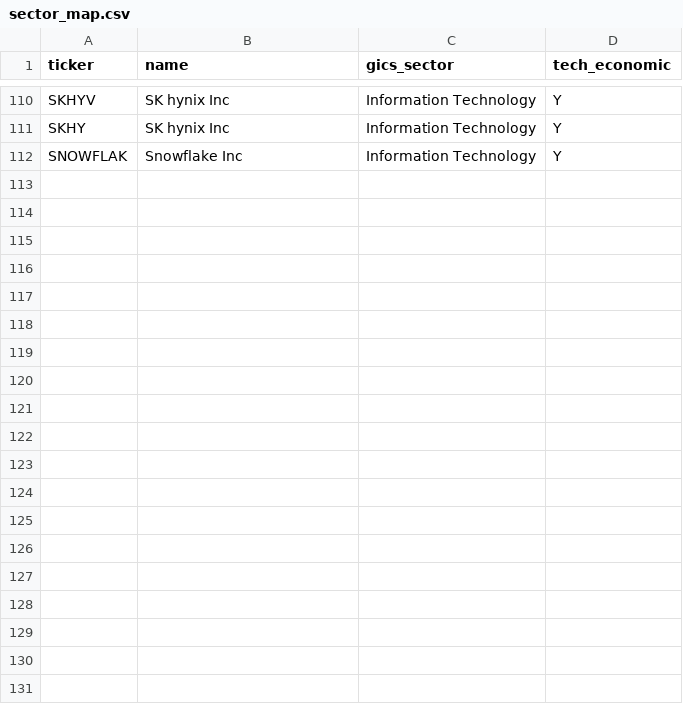
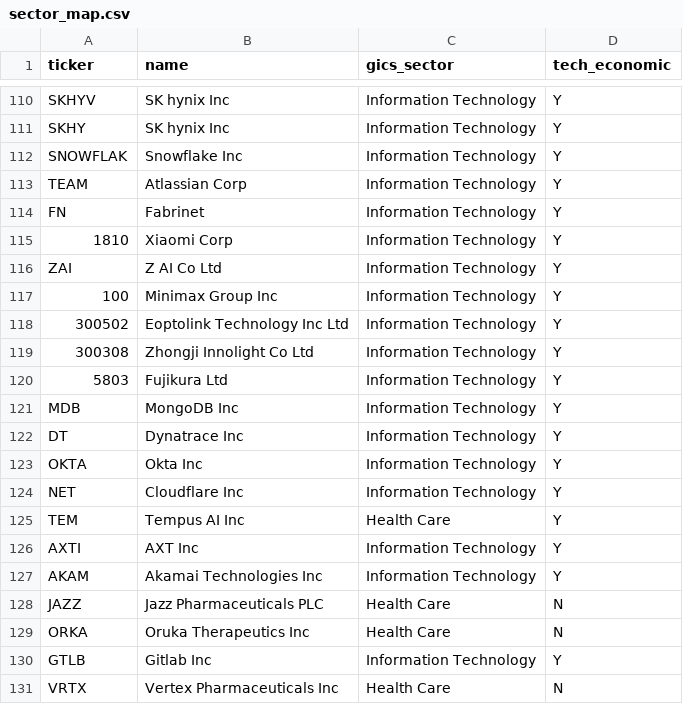
Before and after one commit to hbreaduck/etf-portfolio, a CSV file: sector_map.csv, drawn as a sheet; only a part is shown, gaps mark what is left out.

```diff
--- a/sector_map.csv
+++ b/sector_map.csv
@@ -112 +112,20 @@ SKHY,SK hynix Inc,Information Technology,Y
 SNOWFLAK,Snowflake Inc,Information Technology,Y
+TEAM,Atlassian Corp,Information Technology,Y
+FN,Fabrinet,Information Technology,Y
+1810,Xiaomi Corp,Information Technology,Y
+ZAI,Z AI Co Ltd,Information Technology,Y
+100,Minimax Group Inc,Information Technology,Y
+300502,Eoptolink Technology Inc Ltd,Information Technology,Y
+300308,Zhongji Innolight Co Ltd,Information Technology,Y
+5803,Fujikura Ltd,Information Technology,Y
+MDB,MongoDB Inc,Information Technology,Y
+DT,Dynatrace Inc,Information Technology,Y
+OKTA,Okta Inc,Information Technology,Y
+NET,Cloudflare Inc,Information Technology,Y
+TEM,Tempus AI Inc,Health Care,Y
+AXTI,AXT Inc,Information Technology,Y
+AKAM,Akamai Technologies Inc,Information Technology,Y
+JAZZ,Jazz Pharmaceuticals PLC,Health Care,N
+ORKA,Oruka Therapeutics Inc,Health Care,N
+GTLB,Gitlab Inc,Information Technology,Y
+VRTX,Vertex Pharmaceuticals Inc,Health Care,N
```
Also changed, not shown: 1 other file.
